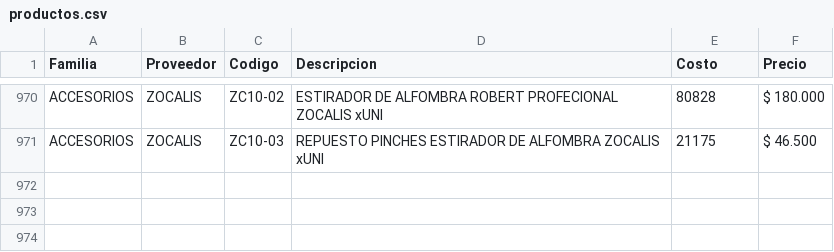
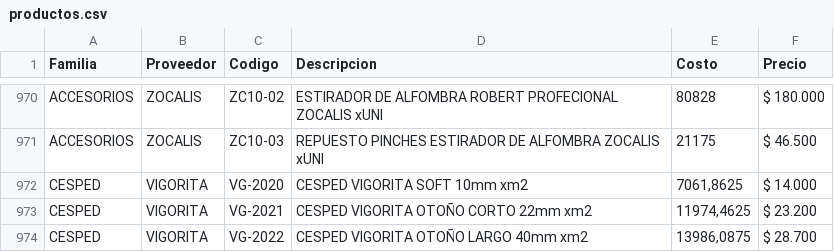
Before and after one commit to SkyfuN23/ListaPrecios, a CSV file: productos.csv, drawn as a sheet; only a part is shown, gaps mark what is left out; the diff names each change by its address in the sheet, - before the commit and + after, or states it on an @@ line.

Commit message:
Actualizacion base datos

```diff
--- a/productos.csv
+++ b/productos.csv
+row 972: CESPED | VIGORITA | VG-2020 | CESPED VIGORITA SOFT 10mm xm2 | 7061,8625 | $ 14.000
+row 973: CESPED | VIGORITA | VG-2021 | CESPED VIGORITA OTOÑO CORTO 22mm xm2 | 11974,4625 | $ 23.200
+row 974: CESPED | VIGORITA | VG-2022 | CESPED VIGORITA OTOÑO LARGO 40mm xm2 | 13986,0875 | $ 28.700
```
